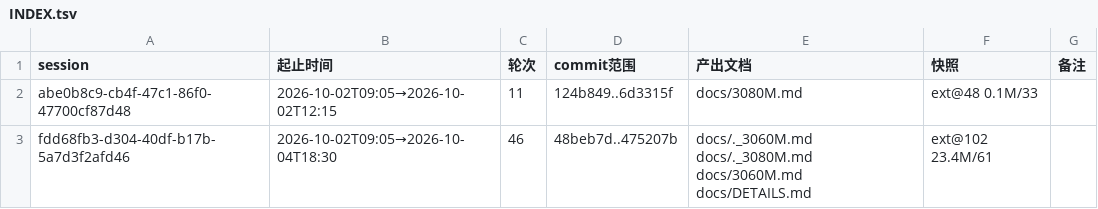
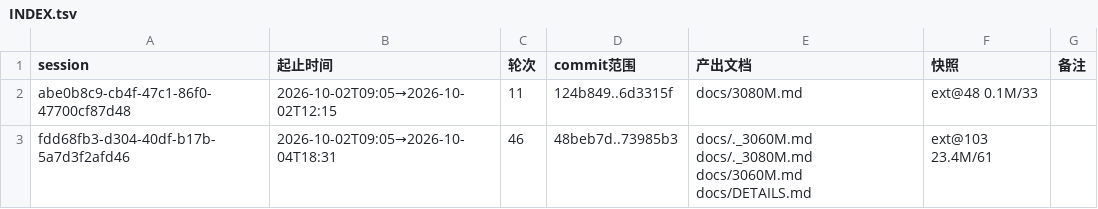
Before and after one commit to luweigen/Strata, a TSV file: _traj/INDEX.tsv, drawn as a sheet.

```diff
--- a/_traj/INDEX.tsv
+++ b/_traj/INDEX.tsv
@@ -2,2 +2,2 @@ session	起止时间	轮次	commit范围	产出文档	快照	备注
 abe0b8c9-cb4f-47c1-86f0-47700cf87d48	2026-10-02T09:05→2026-10-02T12:15	11	124b849..6d3315f	docs/3080M.md	ext@48 0.1M/33	
-fdd68fb3-d304-40df-b17b-5a7d3f2afd46	2026-10-02T09:05→2026-10-04T18:30	46	48beb7d..475207b	docs/._3060M.md docs/._3080M.md docs/3060M.md docs/DETAILS.md	ext@102 23.4M/61	
+fdd68fb3-d304-40df-b17b-5a7d3f2afd46	2026-10-02T09:05→2026-10-04T18:31	46	48beb7d..73985b3	docs/._3060M.md docs/._3080M.md docs/3060M.md docs/DETAILS.md	ext@103 23.4M/61	
```
Also changed, not shown: _traj/work/fdd68fb3-d304-40df-b17b-5a7d3f2afd46/MANIFEST.tsv, 3 other files.
